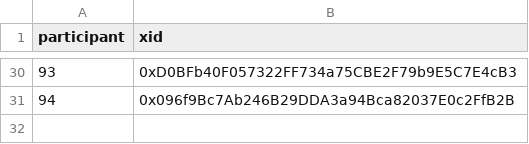
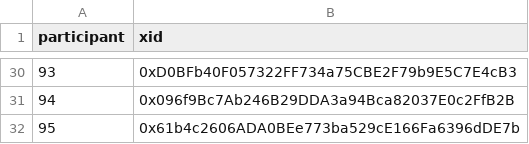
Before and after one commit to evalscience/deepgov-polis, a CSV file: xid/9my4ftmrim-xid.csv, drawn as a sheet; only a part is shown, gaps mark what is left out; the diff names each change by its address in the sheet, - before the commit and + after, or states it on an @@ line.

```diff
--- a/xid/9my4ftmrim-xid.csv
+++ b/xid/9my4ftmrim-xid.csv
+row 32: 95 | 0x61b4c2606ADA0BEe773ba529cE166Fa6396dDE7b
```
Also changed, not shown: summary/9my4ftmrim-summary.csv.
